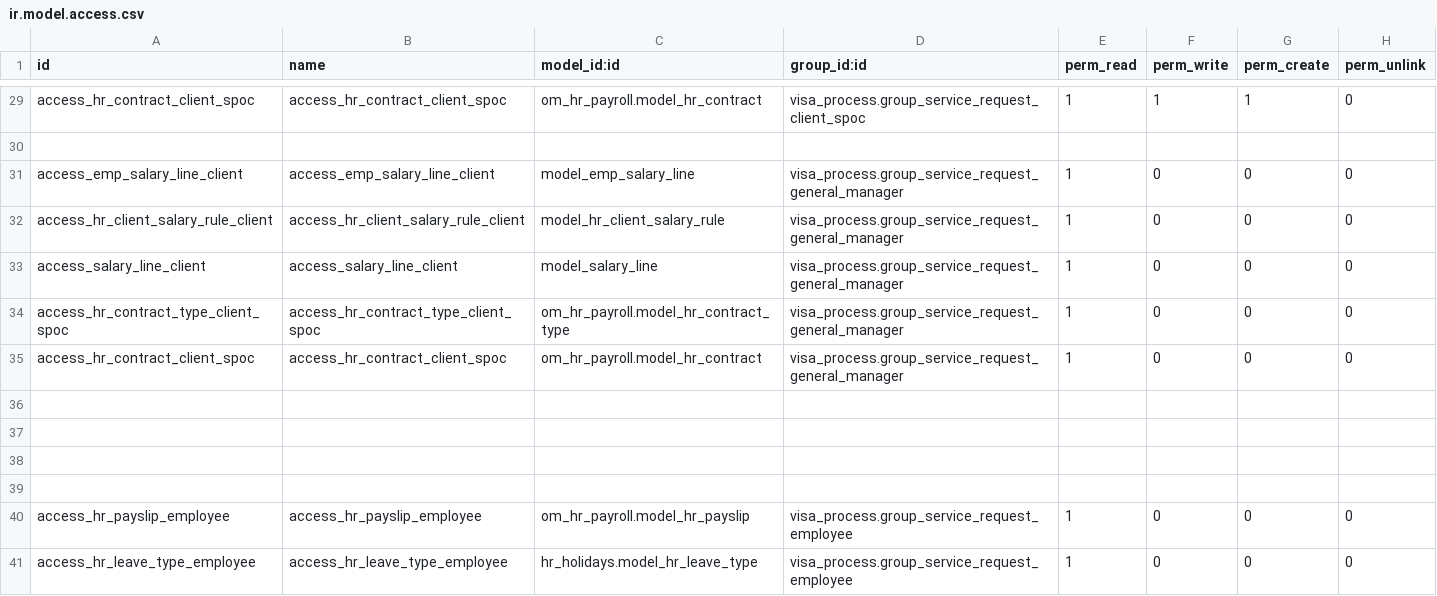
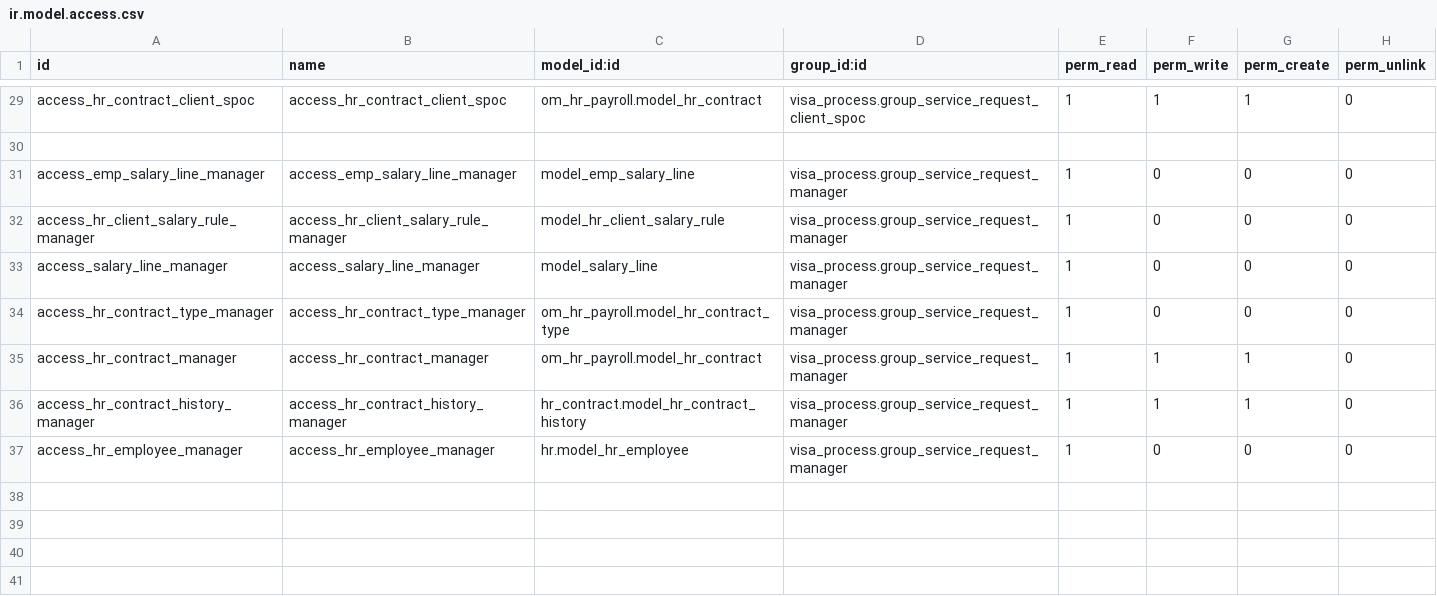
Before and after one commit to Deekshithhm27/aamalcom, a CSV file: aamalcom_payroll/security/ir.model.access.csv, drawn as a sheet; only a part is shown, gaps mark what is left out; the shorter side is filled out with more unchanged rows.

Commit message:
FIxed issue with access right

```diff
--- a/aamalcom_payroll/security/ir.model.access.csv
+++ b/aamalcom_payroll/security/ir.model.access.csv
@@ -30,7 +30,9 @@ access_hr_contract_client_spoc,access_hr_contract_client_spoc,om_hr_payroll.mode
 
-access_emp_salary_line_client,access_emp_salary_line_client,model_emp_salary_line,visa_process.group_service_request_general_manager,1,0,0,0
-access_hr_client_salary_rule_client,access_hr_client_salary_rule_client,model_hr_client_salary_rule,visa_process.group_service_request_general_manager,1,0,0,0
-access_salary_line_client,access_salary_line_client,model_salary_line,visa_process.group_service_request_general_manager,1,0,0,0
-access_hr_contract_type_client_spoc,access_hr_contract_type_client_spoc,om_hr_payroll.model_hr_contract_type,visa_process.group_service_request_general_manager,1,0,0,0
-access_hr_contract_client_spoc,access_hr_contract_client_spoc,om_hr_payroll.model_hr_contract,visa_process.group_service_request_general_manager,1,0,0,0
+access_emp_salary_line_manager,access_emp_salary_line_manager,model_emp_salary_line,visa_process.group_service_request_manager,1,0,0,0
+access_hr_client_salary_rule_manager,access_hr_client_salary_rule_manager,model_hr_client_salary_rule,visa_process.group_service_request_manager,1,0,0,0
+access_salary_line_manager,access_salary_line_manager,model_salary_line,visa_process.group_service_request_manager,1,0,0,0
+access_hr_contract_type_manager,access_hr_contract_type_manager,om_hr_payroll.model_hr_contract_type,visa_process.group_service_request_manager,1,0,0,0
+access_hr_contract_manager,access_hr_contract_manager,om_hr_payroll.model_hr_contract,visa_process.group_service_request_manager,1,1,1,0
+access_hr_contract_history_manager,access_hr_contract_history_manager,hr_contract.model_hr_contract_history,visa_process.group_service_request_manager,1,1,1,0
+access_hr_employee_manager,access_hr_employee_manager,hr.model_hr_employee,visa_process.group_service_request_manager,1,0,0,0
 
```
